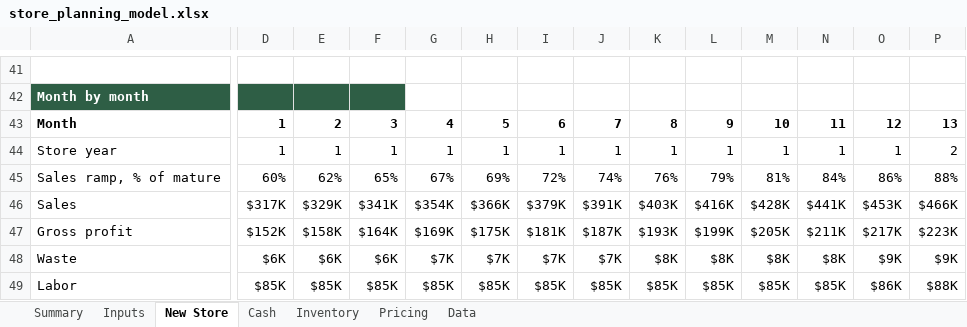
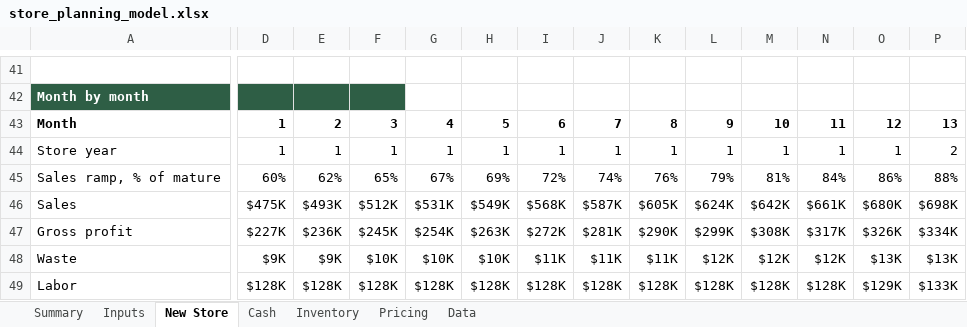
Before and after one commit to A28-2001/store-copilot, an Excel workbook: planning/store_planning_model.xlsx, sheet New Store, drawn as a sheet; only a part is shown, gaps mark what is left out; values as stored, in another font and other column widths than the file's, no borders; removed rows and columns are numbered as before the commit, all else as after; rows hold the shown columns only; the diff covers the shown part only; the diff names each change by its address in the sheet, - before the commit and + after, or states it on an @@ line.

```diff
--- a/planning/store_planning_model.xlsx (sheet New Store)
+++ b/planning/store_planning_model.xlsx (sheet New Store)
-row 46: Sales | $317K | $329K | $341K | $354K | $366K | $379K | $391K | $403K | $416K | $428K | $441K | $453K | $466K
-row 47: Gross profit | $152K | $158K | $164K | $169K | $175K | $181K | $187K | $193K | $199K | $205K | $211K | $217K | $223K
+row 46: Sales | $475K | $493K | $512K | $531K | $549K | $568K | $587K | $605K | $624K | $642K | $661K | $680K | $698K
+row 47: Gross profit | $227K | $236K | $245K | $254K | $263K | $272K | $281K | $290K | $299K | $308K | $317K | $326K | $334K
-D48: $6K
+D48: $9K
-E48: $6K
+E48: $9K
-F48: $6K
+F48: $10K
-G48: $7K
+G48: $10K
-H48: $7K
+H48: $10K
-I48: $7K
+I48: $11K
-J48: $7K
+J48: $11K
-K48: $8K
+K48: $11K
-L48: $8K
+L48: $12K
-M48: $8K
+M48: $12K
-N48: $8K
+N48: $12K
-O48: $9K
+O48: $13K
-P48: $9K
+P48: $13K
-D49: $85K
+D49: $128K
-E49: $85K
+E49: $128K
-F49: $85K
+F49: $128K
-G49: $85K
+G49: $128K
-H49: $85K
+H49: $128K
-I49: $85K
+I49: $128K
-J49: $85K
+J49: $128K
-K49: $85K
+K49: $128K
-L49: $85K
+L49: $128K
-M49: $85K
+M49: $128K
-N49: $85K
+N49: $128K
-O49: $86K
+O49: $129K
-P49: $88K
+P49: $133K
```
Also changed, not shown: 15 added rows, 15 removed rows and 148 edited cells elsewhere in this sheet, sheet Cash, sheet Inputs, sheet Summary, sheet Data, charts or pictures, 2 other files.
